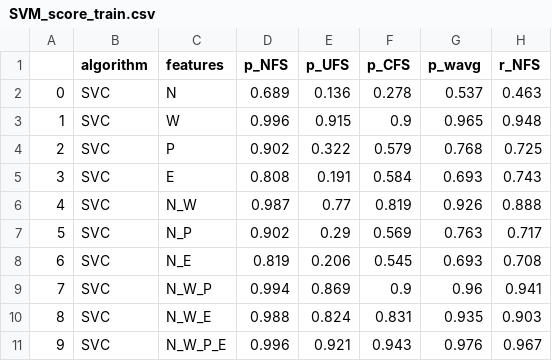
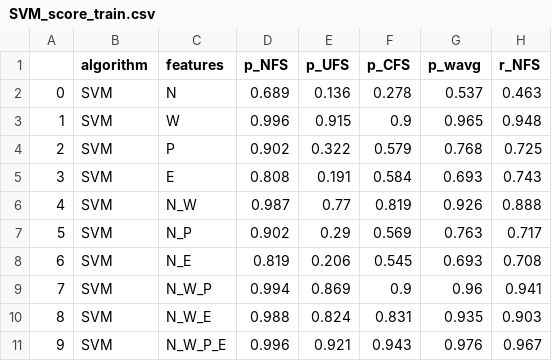
Before and after one commit to SigneK42/fact_check_worthy_claim, a CSV file: results/SVM_score_train.csv, drawn as a sheet; only a part is shown; the diff names each change by its address in the sheet, - before the commit and + after, or states it on an @@ line.

```diff
--- a/results/SVM_score_train.csv
+++ b/results/SVM_score_train.csv
-B2:B11 (algorithm): SVC
+B2:B11 (algorithm): SVM
```
Also changed, not shown: results/SVM_score_test.csv, 2 other files.
